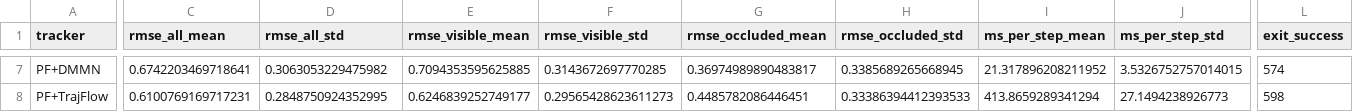
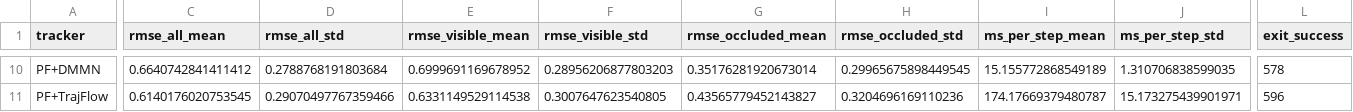
Before and after one commit to HowardZhangUF/MML, a CSV file: artifacts/motion/exit_benchmark/results_noise0.01/exit_benchmark_summary.csv, drawn as a sheet; only a part is shown, gaps mark what is left out; addresses are those after the commit; the diff covers the shown part only; the diff names each change by its address in the sheet, - before the commit and + after, or states it on an @@ line.

```diff
--- a/artifacts/motion/exit_benchmark/results_noise0.01/exit_benchmark_summary.csv
+++ b/artifacts/motion/exit_benchmark/results_noise0.01/exit_benchmark_summary.csv
-C10 (rmse_all_mean): 0.6742203469718641
+C10 (rmse_all_mean): 0.6640742841411412
-D10 (rmse_all_std): 0.3063053229475982
+D10 (rmse_all_std): 0.2788768191803684
-E10 (rmse_visible_mean): 0.7094353595625885
+E10 (rmse_visible_mean): 0.6999691169678952
-F10 (rmse_visible_std): 0.3143672697770285
+F10 (rmse_visible_std): 0.28956206877803203
-G10 (rmse_occluded_mean): 0.36974989890483817
+G10 (rmse_occluded_mean): 0.35176281920673014
-H10 (rmse_occluded_std): 0.3385689265668945
+H10 (rmse_occluded_std): 0.29965675898449545
-I10 (ms_per_step_mean): 21.317896208211952
+I10 (ms_per_step_mean): 15.155772868549189
-J10 (ms_per_step_std): 3.5326752757014015
+J10 (ms_per_step_std): 1.310706838599035
-L10 (exit_success): 574
+L10 (exit_success): 578
-C11 (rmse_all_mean): 0.6100769169717231
+C11 (rmse_all_mean): 0.6140176020753545
-D11 (rmse_all_std): 0.2848750924352995
+D11 (rmse_all_std): 0.29070497767359466
-E11 (rmse_visible_mean): 0.6246839252749177
+E11 (rmse_visible_mean): 0.6331149529114538
-F11 (rmse_visible_std): 0.29565428623611273
+F11 (rmse_visible_std): 0.3007647623540805
-G11 (rmse_occluded_mean): 0.4485782086446451
+G11 (rmse_occluded_mean): 0.43565779452143827
-H11 (rmse_occluded_std): 0.33386394412393533
+H11 (rmse_occluded_std): 0.3204696169110236
-I11 (ms_per_step_mean): 413.8659289341294
+I11 (ms_per_step_mean): 174.17669379480787
-J11 (ms_per_step_std): 27.1494238926773
+J11 (ms_per_step_std): 15.173275439901971
-L11 (exit_success): 598
+L11 (exit_success): 596
```
Also changed, not shown: 3 added rows and 82 edited cells elsewhere in this file, artifacts/motion/exit_benchmark/noise_sweep/noise_sweep.csv, artifacts/motion/exit_benchmark/results/exit_benchmark_summary.csv, 25 other files.
